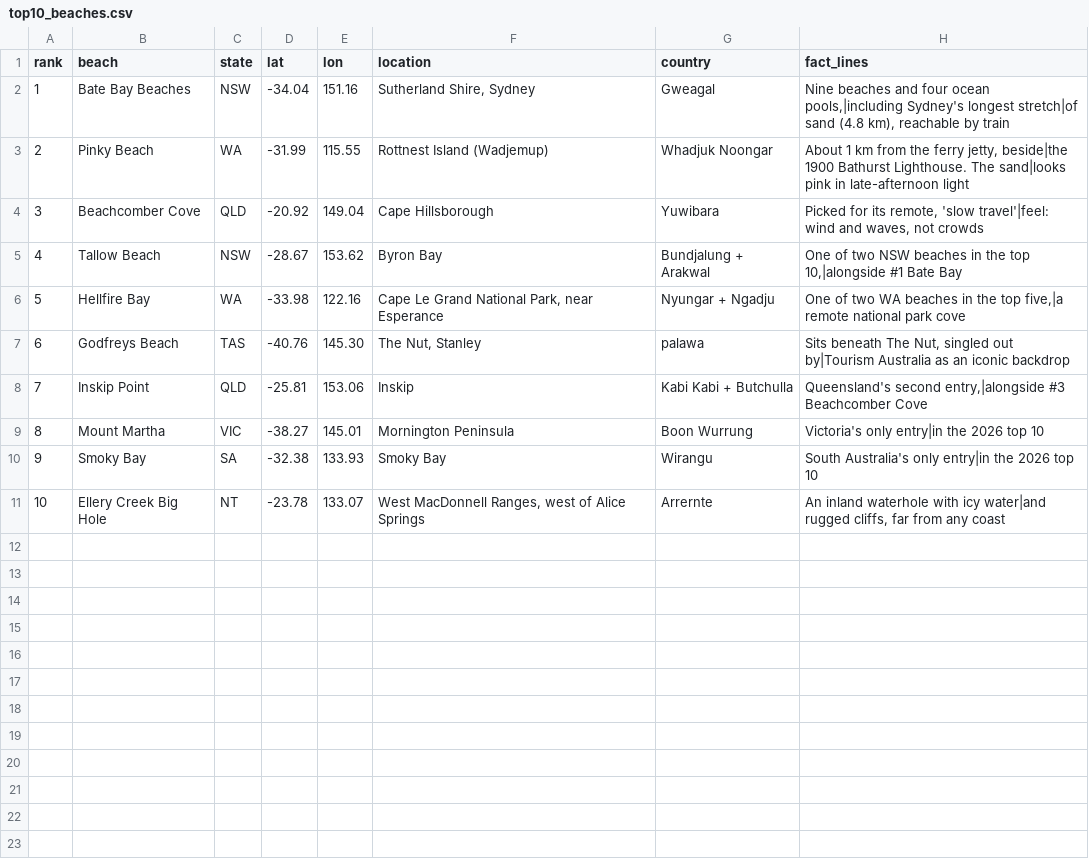
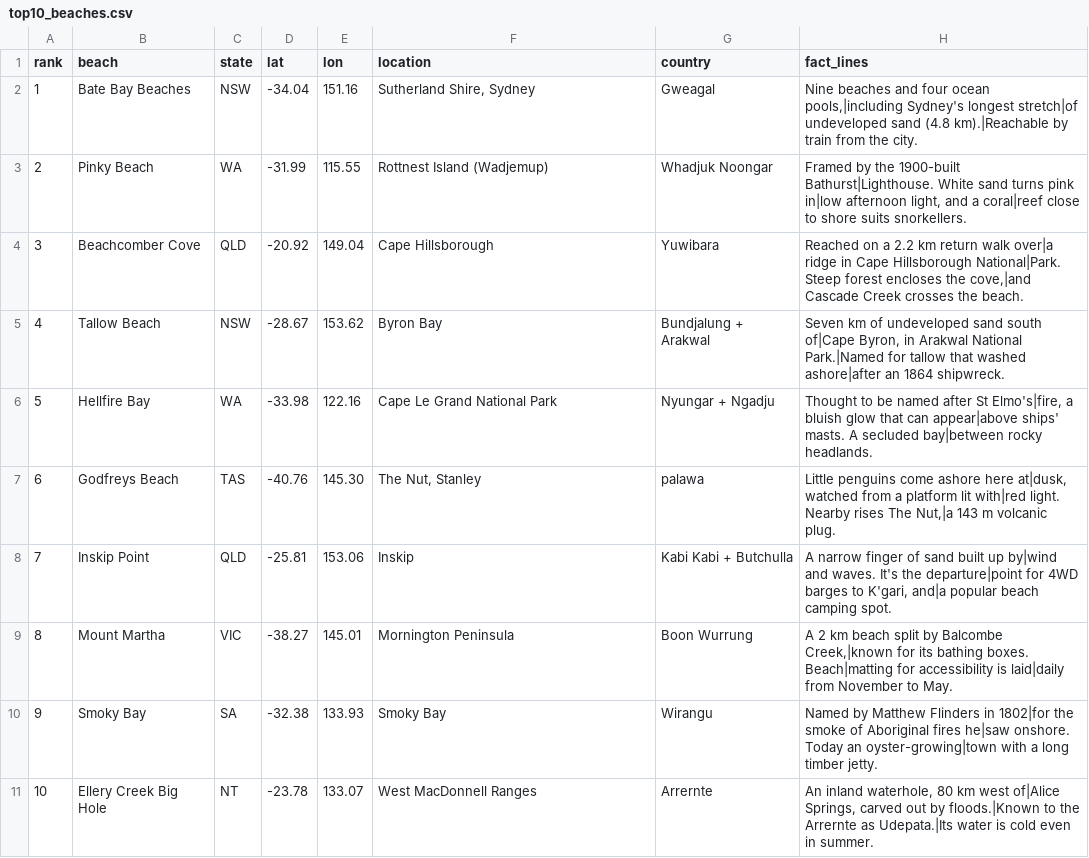
Before and after one commit to claebt/FIT3179-DV2, a CSV file: data/top10_beaches.csv, drawn as a sheet.

```diff
--- a/data/top10_beaches.csv
+++ b/data/top10_beaches.csv
@@ -1,11 +1,11 @@
 rank,beach,state,lat,lon,location,country,fact_lines
-1,Bate Bay Beaches,NSW,-34.04,151.16,"Sutherland Shire, Sydney",Gweagal,"Nine beaches and four ocean pools,|including Sydney's longest stretch|of sand (4.8 km), reachable by train"
-2,Pinky Beach,WA,-31.99,115.55,Rottnest Island (Wadjemup),Whadjuk Noongar,"About 1 km from the ferry jetty, beside|the 1900 Bathurst Lighthouse. The sand|looks pink in late-afternoon light"
-3,Beachcomber Cove,QLD,-20.92,149.04,Cape Hillsborough,Yuwibara,"Picked for its remote, 'slow travel'|feel: wind and waves, not crowds"
-4,Tallow Beach,NSW,-28.67,153.62,Byron Bay,Bundjalung + Arakwal,"One of two NSW beaches in the top 10,|alongside #1 Bate Bay"
-5,Hellfire Bay,WA,-33.98,122.16,"Cape Le Grand National Park, near Esperance",Nyungar + Ngadju,"One of two WA beaches in the top five,|a remote national park cove"
-6,Godfreys Beach,TAS,-40.76,145.30,"The Nut, Stanley",palawa,"Sits beneath The Nut, singled out by|Tourism Australia as an iconic backdrop"
-7,Inskip Point,QLD,-25.81,153.06,Inskip,Kabi Kabi + Butchulla,"Queensland's second entry,|alongside #3 Beachcomber Cove"
-8,Mount Martha,VIC,-38.27,145.01,Mornington Peninsula,Boon Wurrung,Victoria's only entry|in the 2026 top 10
-9,Smoky Bay,SA,-32.38,133.93,Smoky Bay,Wirangu,South Australia's only entry|in the 2026 top 10
-10,Ellery Creek Big Hole,NT,-23.78,133.07,"West MacDonnell Ranges, west of Alice Springs",Arrernte,"An inland waterhole with icy water|and rugged cliffs, far from any coast"
+1,Bate Bay Beaches,NSW,-34.04,151.16,"Sutherland Shire, Sydney",Gweagal,"Nine beaches and four ocean pools,|including Sydney's longest stretch|of undeveloped sand (4.8 km).|Reachable by train from the city."
+2,Pinky Beach,WA,-31.99,115.55,Rottnest Island (Wadjemup),Whadjuk Noongar,"Framed by the 1900-built Bathurst|Lighthouse. White sand turns pink in|low afternoon light, and a coral|reef close to shore suits snorkellers."
+3,Beachcomber Cove,QLD,-20.92,149.04,Cape Hillsborough,Yuwibara,"Reached on a 2.2 km return walk over|a ridge in Cape Hillsborough National|Park. Steep forest encloses the cove,|and Cascade Creek crosses the beach."
+4,Tallow Beach,NSW,-28.67,153.62,Byron Bay,Bundjalung + Arakwal,"Seven km of undeveloped sand south of|Cape Byron, in Arakwal National Park.|Named for tallow that washed ashore|after an 1864 shipwreck."
+5,Hellfire Bay,WA,-33.98,122.16,Cape Le Grand National Park,Nyungar + Ngadju,"Thought to be named after St Elmo's|fire, a bluish glow that can appear|above ships' masts. A secluded bay|between rocky headlands."
+6,Godfreys Beach,TAS,-40.76,145.30,"The Nut, Stanley",palawa,"Little penguins come ashore here at|dusk, watched from a platform lit with|red light. Nearby rises The Nut,|a 143 m volcanic plug."
+7,Inskip Point,QLD,-25.81,153.06,Inskip,Kabi Kabi + Butchulla,"A narrow finger of sand built up by|wind and waves. It's the departure|point for 4WD barges to K'gari, and|a popular beach camping spot."
+8,Mount Martha,VIC,-38.27,145.01,Mornington Peninsula,Boon Wurrung,"A 2 km beach split by Balcombe Creek,|known for its bathing boxes. Beach|matting for accessibility is laid|daily from November to May."
+9,Smoky Bay,SA,-32.38,133.93,Smoky Bay,Wirangu,"Named by Matthew Flinders in 1802|for the smoke of Aboriginal fires he|saw onshore. Today an oyster-growing|town with a long timber jetty."
+10,Ellery Creek Big Hole,NT,-23.78,133.07,West MacDonnell Ranges,Arrernte,"An inland waterhole, 80 km west of|Alice Springs, carved out by floods.|Known to the Arrernte as Udepata.|Its water is cold even in summer."
```
Also changed, not shown: 19 other files.
